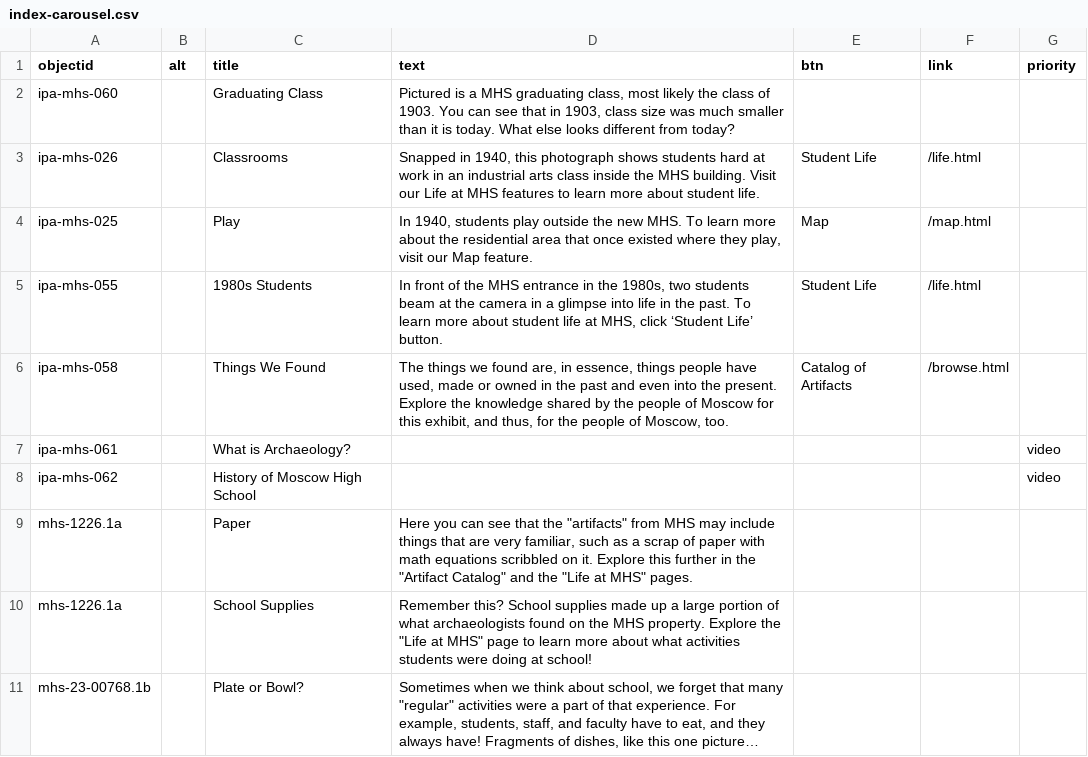
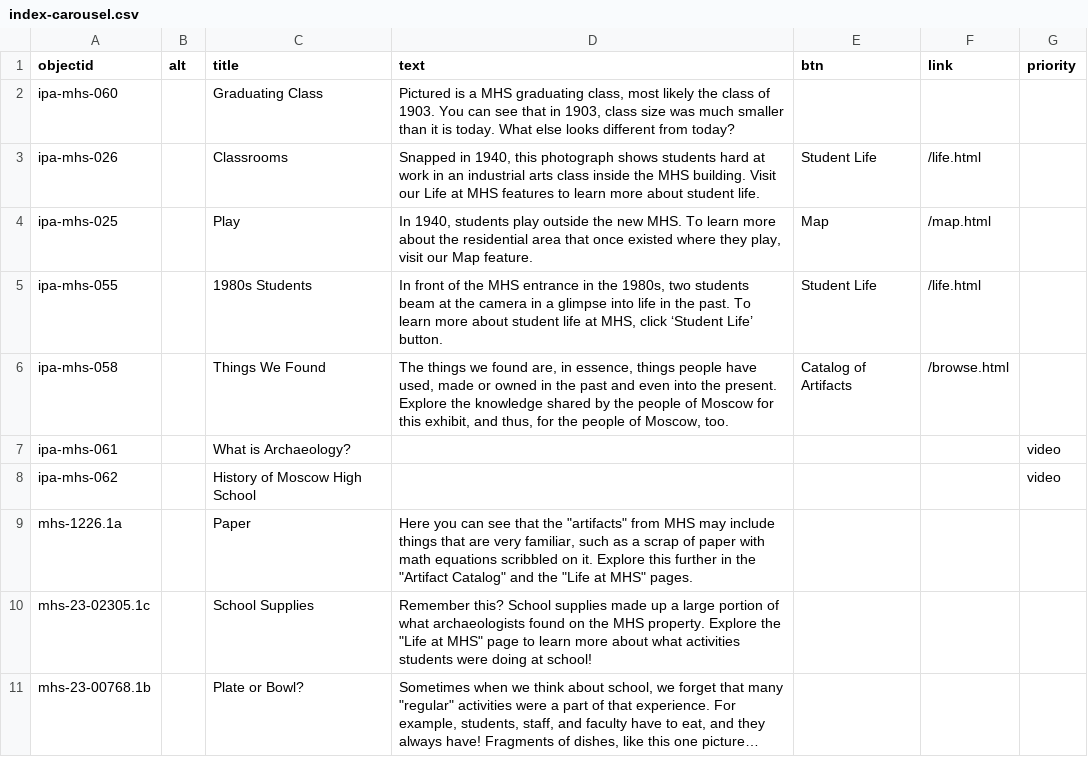
Before and after one commit to thecdil/ipa-mhs, a CSV file: _data/index-carousel.csv, drawn as a sheet; long unchanged cells end in …; the diff names each change by its address in the sheet, - before the commit and + after, or states it on an @@ line.

Commit message:
fix carousel image

```diff
--- a/_data/index-carousel.csv
+++ b/_data/index-carousel.csv
-A10 (objectid): mhs-1226.1a
+A10 (objectid): mhs-23-02305.1c
```
